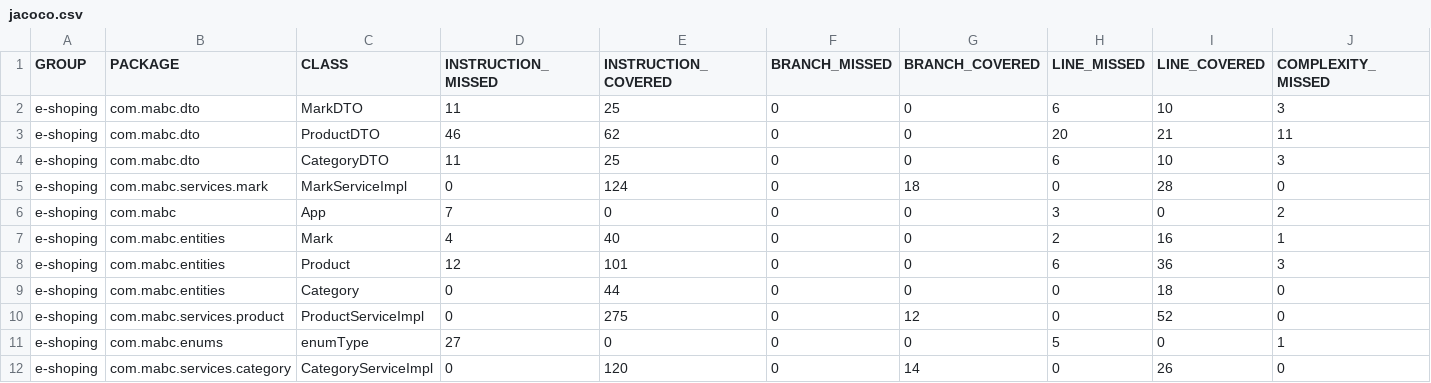
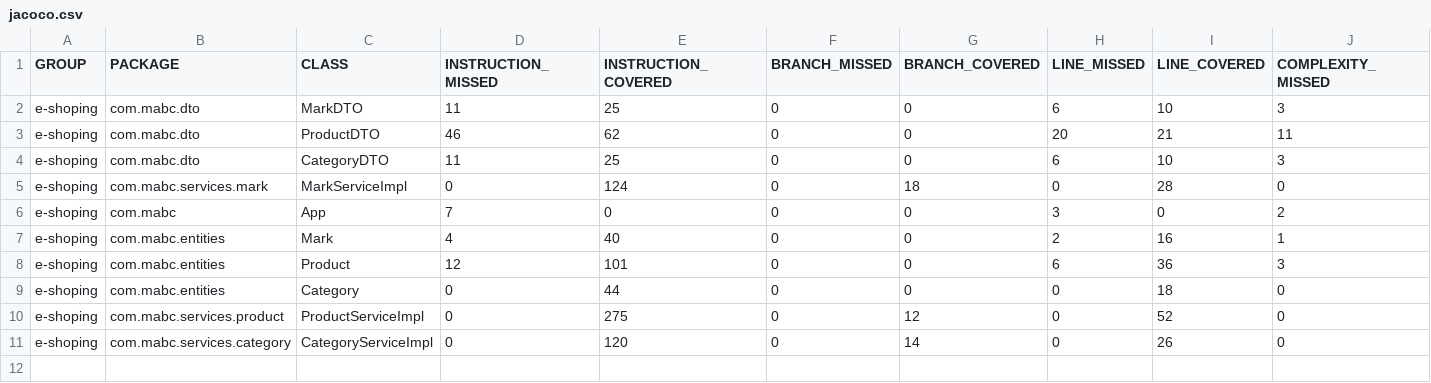
Before and after one commit to MarceloBravo/desafio-latam-hito1, a CSV file: e-shoping/target/site/jacoco/jacoco.csv, drawn as a sheet; only a part is shown; rows hold the shown columns only; the diff names each change by its address in the sheet, - before the commit and + after, or states it on an @@ line.

```diff
--- a/e-shoping/target/site/jacoco/jacoco.csv
+++ b/e-shoping/target/site/jacoco/jacoco.csv
-row 11: e-shoping | com.mabc.enums | enumType | 27 | 0 | 0 | 0 | 5 | 0 | 1
```
Also changed, not shown: 29 other files.
